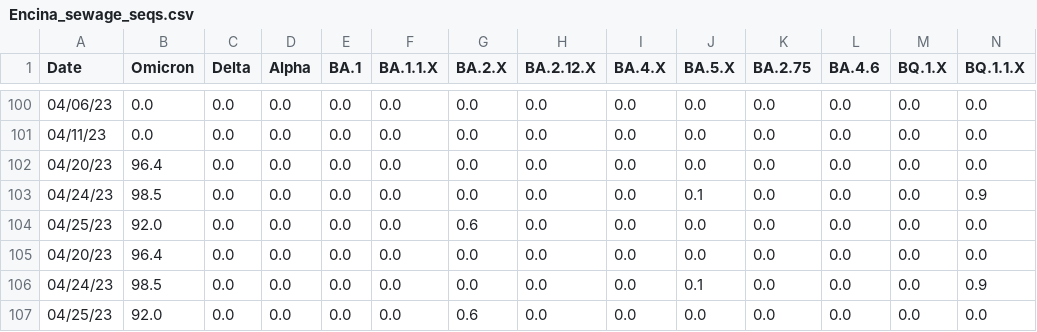
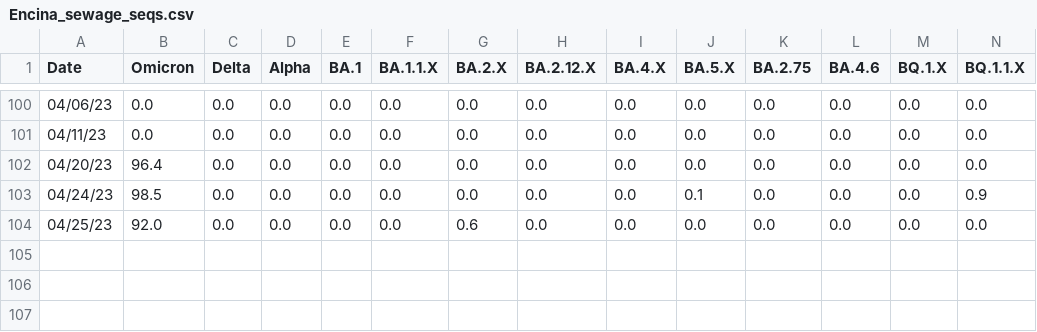
Before and after one commit to andersen-lab/SARS-CoV-2_WasteWater_San-Diego, a CSV file: Encina_sewage_seqs.csv, drawn as a sheet; only a part is shown, gaps mark what is left out; rows hold the shown columns only; the diff names each change by its address in the sheet, - before the commit and + after, or states it on an @@ line.

```diff
--- a/Encina_sewage_seqs.csv
+++ b/Encina_sewage_seqs.csv
-row 102: 04/20/23 | 96.4 | 0.0 | 0.0 | 0.0 | 0.0 | 0.0 | 0.0 | 0.0 | 0.0 | 0.0 | 0.0 | 0.0 | 0.0
-row 103: 04/24/23 | 98.5 | 0.0 | 0.0 | 0.0 | 0.0 | 0.0 | 0.0 | 0.0 | 0.1 | 0.0 | 0.0 | 0.0 | 0.9
-row 104: 04/25/23 | 92.0 | 0.0 | 0.0 | 0.0 | 0.0 | 0.6 | 0.0 | 0.0 | 0.0 | 0.0 | 0.0 | 0.0 | 0.0
```
Also changed, not shown: PointLoma_sewage_seqs.csv, SouthBay_sewage_seqs.csv.
